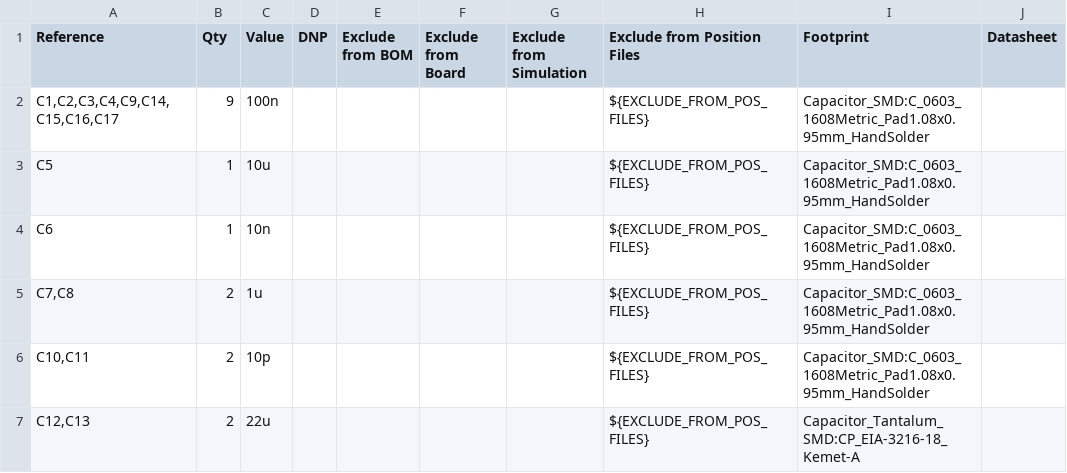
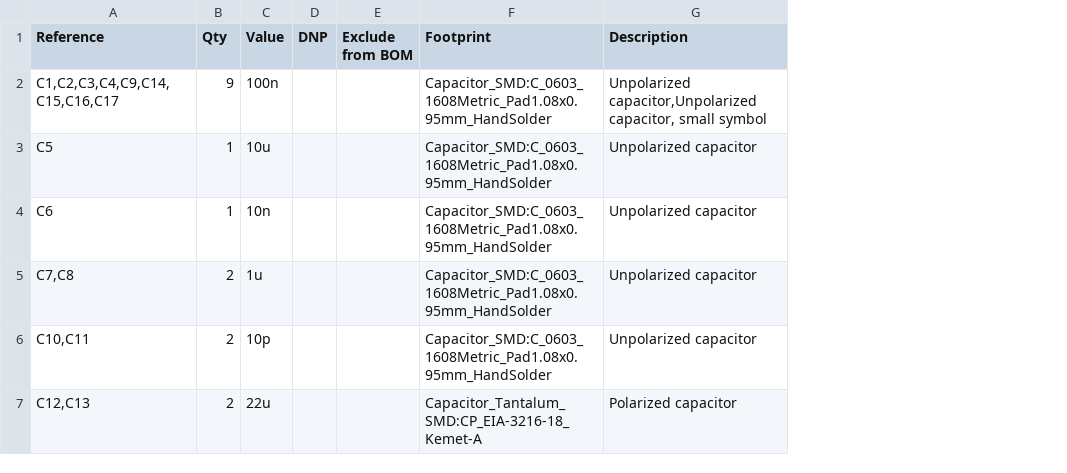
Before and after one commit to Kene-ok/ecocar_onboarding_2627, a CSV file: Manufacturing/EcoCar Onboarding 26_27.csv, drawn as a sheet; only a part is shown; removed rows and columns are numbered as before the commit, all else as after; the diff covers the shown part only; the diff names each change by its address in the sheet, - before the commit and + after, or states it on an @@ line.

```diff
--- a/Manufacturing/EcoCar Onboarding 26_27.csv
+++ b/Manufacturing/EcoCar Onboarding 26_27.csv
-column F (Exclude from Board), empty
-column G (Exclude from Simulation), empty
-column H (Exclude from Position Files), rows 2-7: all ${EXCLUDE_FROM_POS_FILES}
-column J (Datasheet), empty
+column G (Description), rows 2-7: Unpolarized capacitor,Unpolarized capacitor, small symbol | Unpolarized capacitor | Unpolarized capacitor | Unpolarized capacitor | Unpolarized capacitor | Polarized capacitor
```
Also changed, not shown: 2 added rows, 4 removed rows and 4 edited cells elsewhere in this file, 20 other files.
